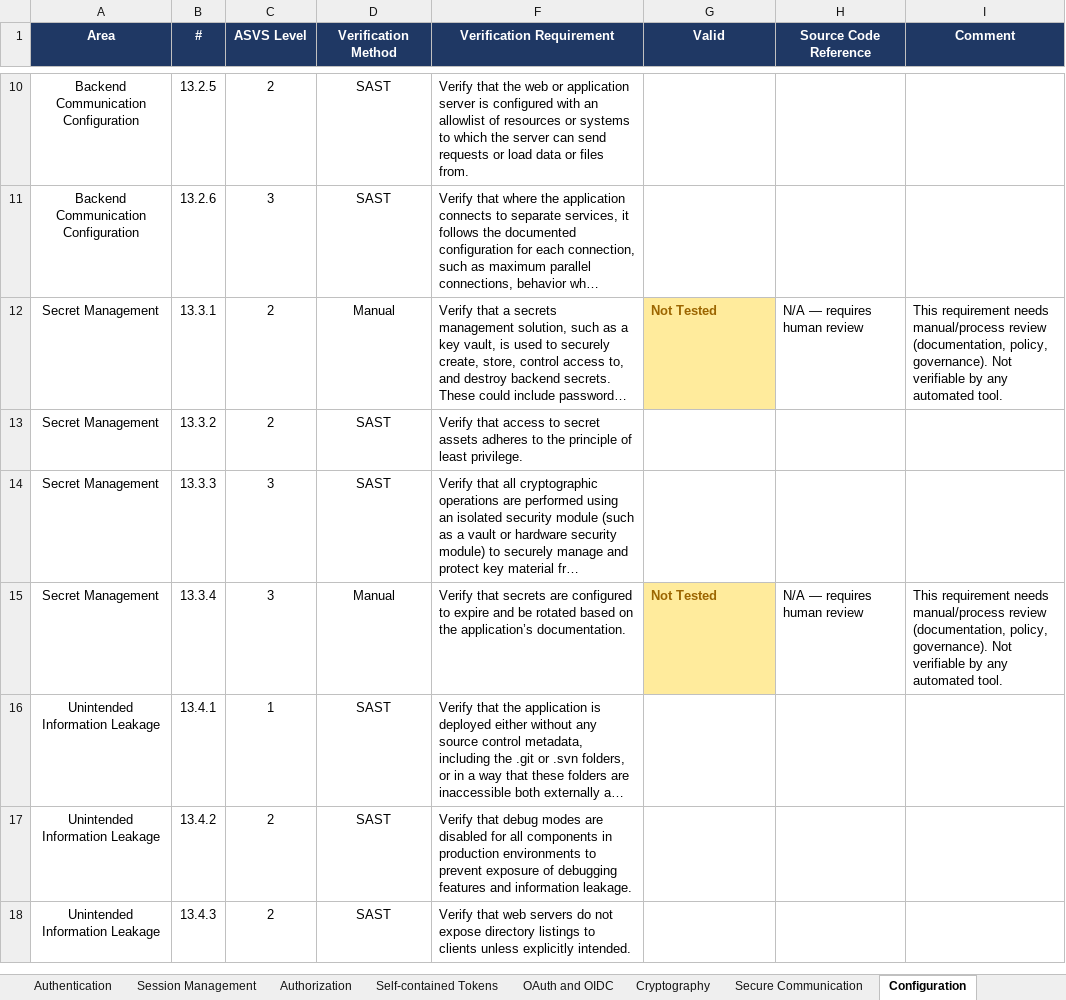
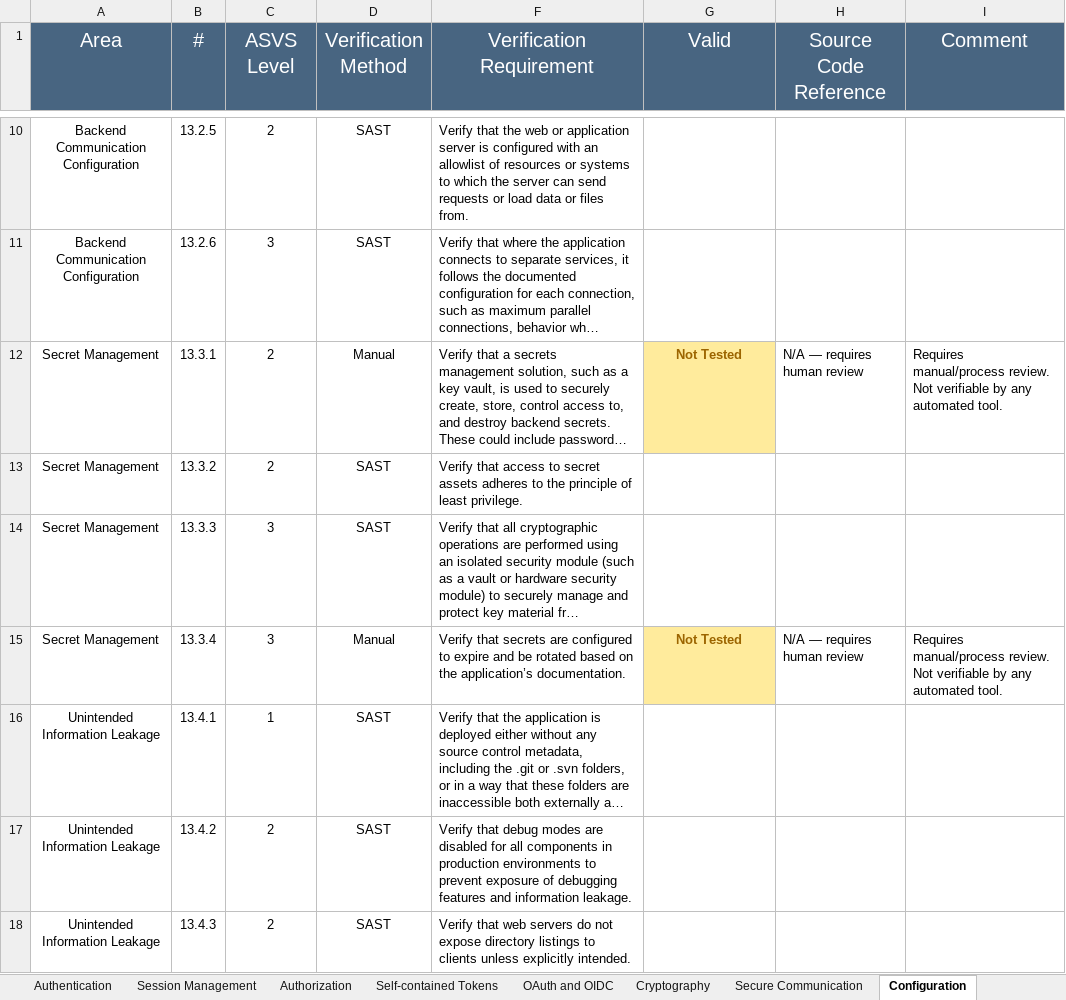
Before and after one commit to shwetha0855/ASVS-Compliance-Maturity-Analyzer, an Excel workbook: ASVS-checklist-5.0.0.xlsx, sheet Configuration, drawn as a sheet; only a part is shown, gaps mark what is left out; long unchanged cells end in …; values as stored, in another font and other column widths than the file's, no borders; the diff covers the shown part only; the diff names each change by its address in the sheet, - before the commit and + after, or states it on an @@ line.

```diff
--- a/ASVS-checklist-5.0.0.xlsx (sheet Configuration)
+++ b/ASVS-checklist-5.0.0.xlsx (sheet Configuration)
@@ A1:D1 fill: #1F3864 → #486581, bold: on → off, text size: larger @@
@@ F1:I1 fill: #1F3864 → #486581, bold: on → off, text size: larger @@
-G12 alignment: left
+G12 alignment: center
-I12 (Comment): This requirement needs manual/process review (documentation, policy, governance). Not verifiable…
+I12 (Comment): Requires manual/process review. Not verifiable…
-G15 alignment: left
+G15 alignment: center
-I15 (Comment): This requirement needs manual/process review (documentation, policy, governance). Not verifiable…
+I15 (Comment): Requires manual/process review. Not verifiable…
```
Also changed, not shown: 5 edited cells and cell formats elsewhere in this sheet, sheet Web Frontend Security, sheet Secure Communication, sheet WebRTC, sheet Secure Coding and Architecture, sheet Authentication, sheet OAuth and OIDC, 10 more sheets, 2 other files.
